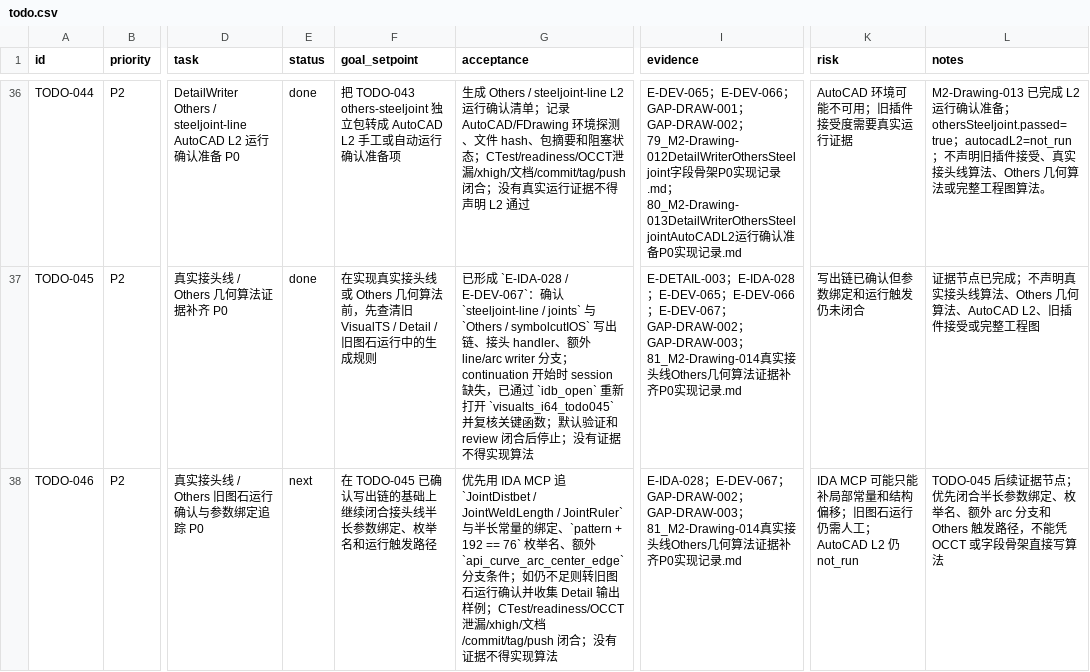
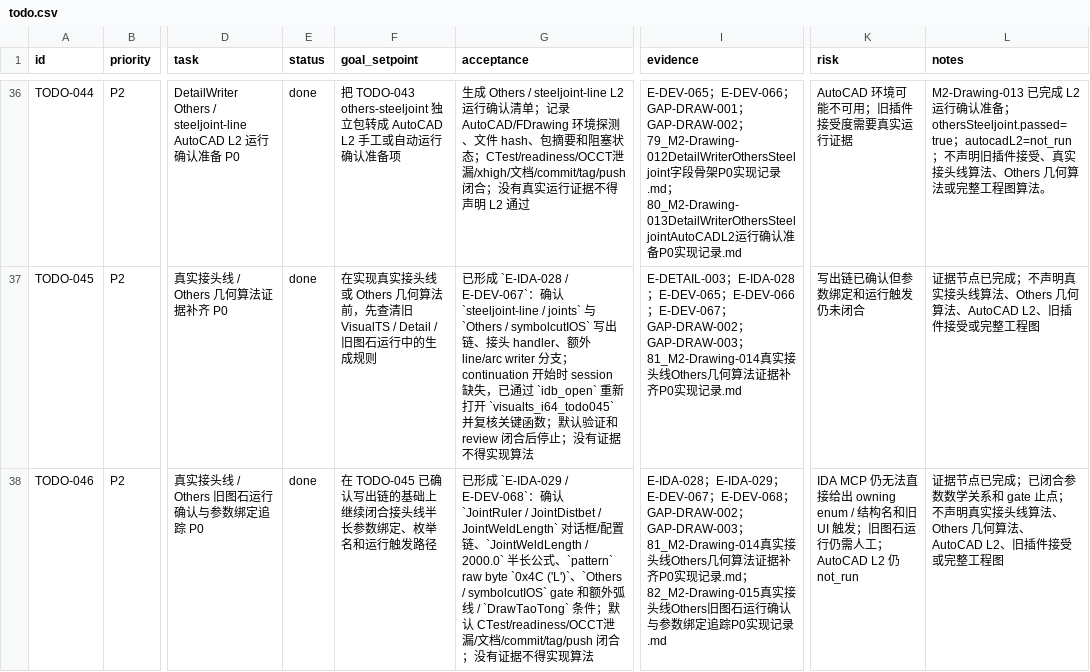
Before and after one commit to GHOSTAWOPS/TS-revers-eengineering, a CSV file: todo.csv, drawn as a sheet; only a part is shown, gaps mark what is left out; the diff covers the shown part only; the diff names each change by its address in the sheet, - before the commit and + after, or states it on an @@ line.

Commit message:
docs(drawing): backfill TODO-046 to TODO-048 evidence chain

```diff
--- a/todo.csv
+++ b/todo.csv
-E38 (status): next
+E38 (status): done
-G38 (acceptance): 优先用 IDA MCP 追 `JointDistbet / JointWeldLength / JointRuler` 与半长常量的绑定、`pattern + 192 == 76` 枚举名、额外 `api_curve_arc_center_edge` 分支条件；如仍不足则转旧图石运行确认并收集 Detail 输出样例；CTest/readiness/OCCT泄漏/xhigh/文档…
+G38 (acceptance): 已形成 `E-IDA-029 / E-DEV-068`：确认 `JointRuler / JointDistbet / JointWeldLength` 对话框/配置链、`JointWeldLength / 2000.0` 半长公式、`pattern` raw byte `0x4C ('L')`、`Others / symbolcutIOS` gate 和额外弧线 / `DrawTaoTong` 条件；默认 CTest/readiness/OCCT泄漏/文档…
-I38 (evidence): E-IDA-028；E-DEV-067；GAP-DRAW-002；GAP-DRAW-003；81_M2-Drawing-014真实接头线Others几何算法证据补齐P0实…
+I38 (evidence): E-IDA-028；E-IDA-029；E-DEV-067；E-DEV-068；GAP-DRAW-002；GAP-DRAW-003；81_M2-Drawing-014真实接头线Others几何算法证据补齐P0实现记录.md；82_M2-Drawing-015真实接头线Others旧图石运行确认与参数绑定追踪P0实…
-K38 (risk): IDA MCP 可能只能补局部常量和结构偏移；旧图石…
+K38 (risk): IDA MCP 仍无法直接给出 owning enum / 结构名和旧 UI 触发；旧图石…
-L38 (notes): TODO-045 后续证据节点；优先闭合半长参数绑定、枚举名、额外 arc 分支和 Others 触发路径，不能凭 OCCT 或字段骨架直接写算法
+L38 (notes): 证据节点已完成；已闭合参数数学关系和 gate 止点；不声明真实接头线算法、Others 几何算法、AutoCAD L2、旧插件接受或完整工程图
```
Also changed, not shown: 3 added rows elsewhere in this file, 18 other files.
